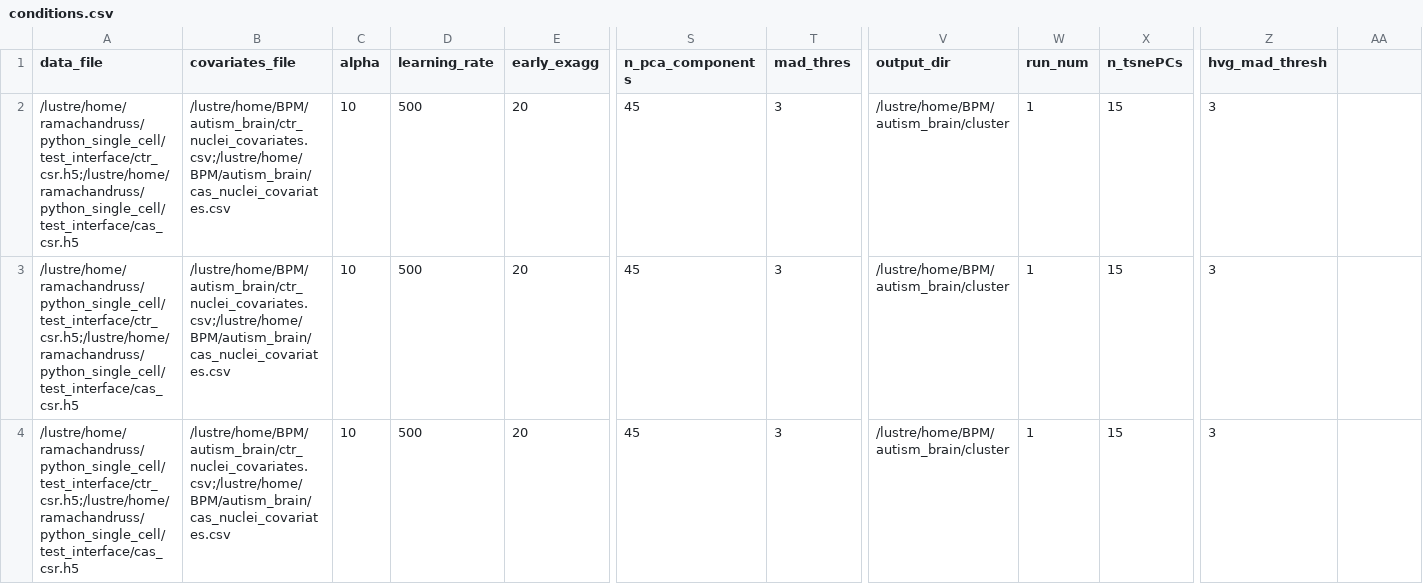
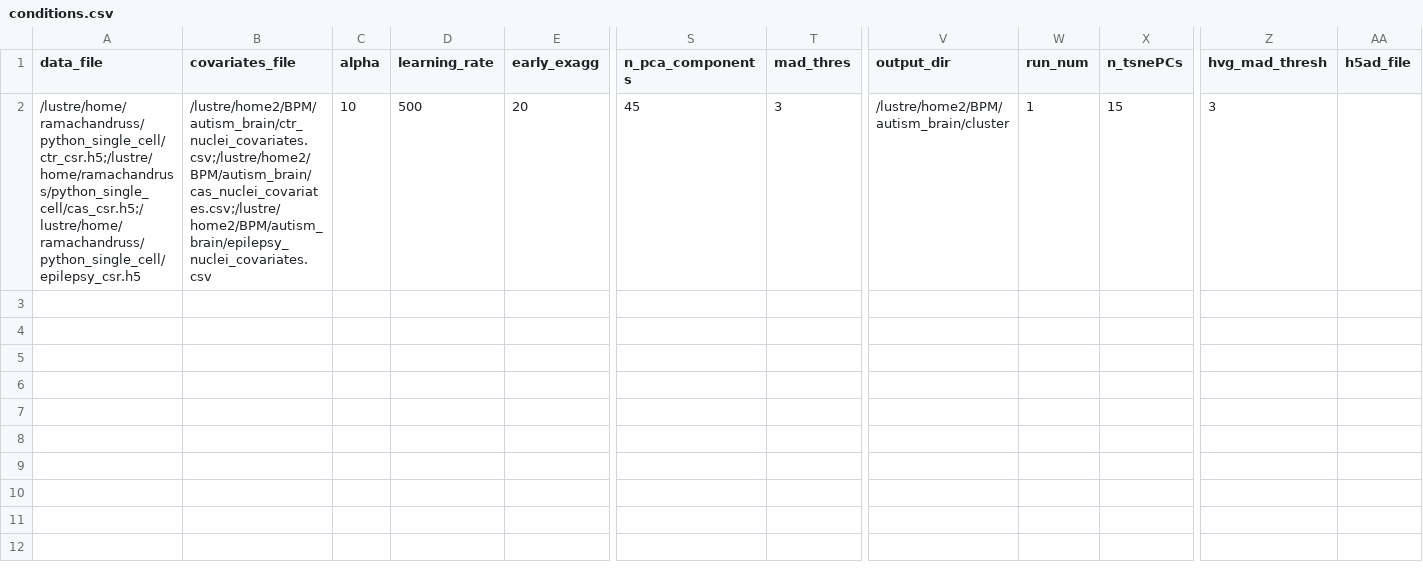
Before and after one commit to srimann123/bpm_sc_autism, a CSV file: conditions.csv, drawn as a sheet; only a part is shown, gaps mark what is left out; rows hold the shown columns only; the diff names each change by its address in the sheet, - before the commit and + after, or states it on an @@ line.

Commit message:
Updated code to include epilepsy subjects
Updated code to include epilepsy subjects

```diff
--- a/conditions.csv
+++ b/conditions.csv
-AA1: (empty)
+AA1: h5ad_file
-A2 (data_file): /lustre/home/ramachandruss/python_single_cell/test_interface/ctr_csr.h5;/lustre/home/ramachandruss/python_single_cell/test_interface/cas_csr.h5
+A2 (data_file): /lustre/home/ramachandruss/python_single_cell/ctr_csr.h5;/lustre/home/ramachandruss/python_single_cell/cas_csr.h5;/lustre/home/ramachandruss/python_single_cell/epilepsy_csr.h5
-B2 (covariates_file): /lustre/home/BPM/autism_brain/ctr_nuclei_covariates.csv;/lustre/home/BPM/autism_brain/cas_nuclei_covariates.csv
+B2 (covariates_file): /lustre/home2/BPM/autism_brain/ctr_nuclei_covariates.csv;/lustre/home2/BPM/autism_brain/cas_nuclei_covariates.csv;/lustre/home2/BPM/autism_brain/epilepsy_nuclei_covariates.csv
-V2 (output_dir): /lustre/home/BPM/autism_brain/cluster
+V2 (output_dir): /lustre/home2/BPM/autism_brain/cluster
-row 3: /lustre/home/ramachandruss/python_single_cell/test_interface/ctr_csr.h5;/lustre/home/ramachandruss/python_single_cell/test_interface/cas_csr.h5 | /lustre/home/BPM/autism_brain/ctr_nuclei_covariates.csv;/lustre/home/BPM/autism_brain/cas_nuclei_covariates.csv | 10 | 500 | 20 | 45 | 3 | /lustre/home/BPM/autism_brain/cluster | 1 | 15 | 3
-row 4: /lustre/home/ramachandruss/python_single_cell/test_interface/ctr_csr.h5;/lustre/home/ramachandruss/python_single_cell/test_interface/cas_csr.h5 | /lustre/home/BPM/autism_brain/ctr_nuclei_covariates.csv;/lustre/home/BPM/autism_brain/cas_nuclei_covariates.csv | 10 | 500 | 20 | 45 | 3 | /lustre/home/BPM/autism_brain/cluster | 1 | 15 | 3
```
Also changed, not shown: 3 other files.
